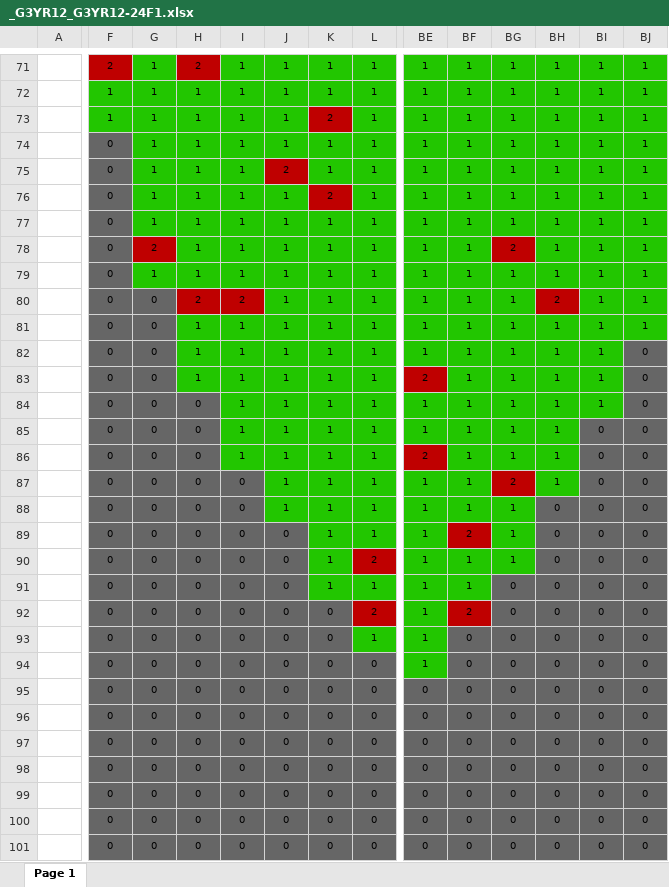
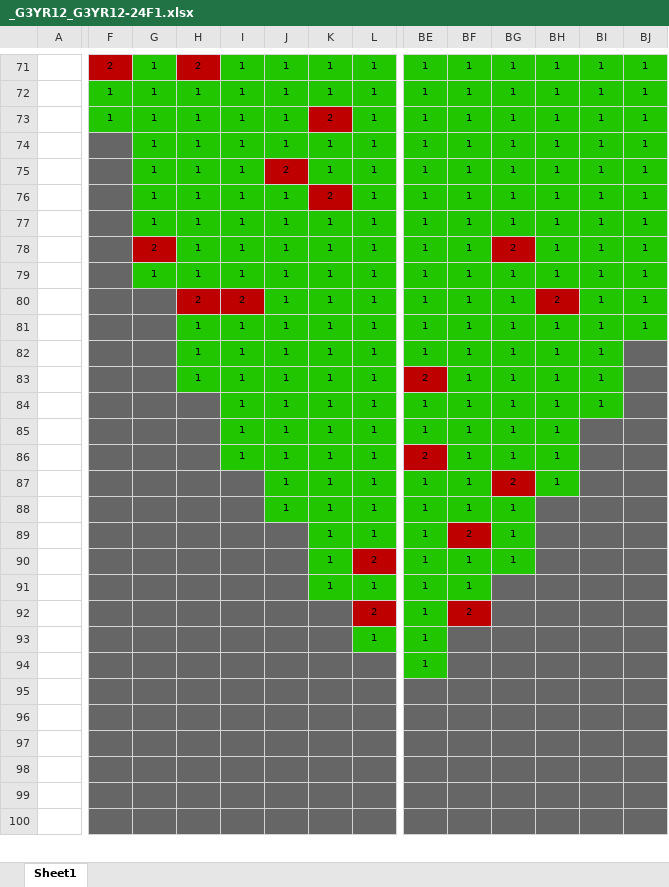
Before and after one commit to itestinc/stdf2xls, an Excel workbook: _G3YR12_G3YR12-24F1.xlsx, sheet Sheet1, drawn as a sheet; only a part is shown, gaps mark what is left out; values as stored, in another font and other column widths than the file's, no borders; charts and pictures not drawn; removed rows and columns are numbered as before the commit, all else as after; rows hold the shown columns only; the diff covers the shown part only; the diff names each change by its address in the sheet, - before the commit and + after, or states it on an @@ line.

```diff
--- a/_G3YR12_G3YR12-24F1.xlsx (sheet Sheet1)
+++ b/_G3YR12_G3YR12-24F1.xlsx (sheet Sheet1)
-sheet tab: Page 1
+sheet tab: Sheet1
-F74:F100: 0
+F74:F100: (empty)
-G80:G100: 0
+G80:G100: (empty)
-BJ82:BJ100: 0
+BJ82:BJ100: (empty)
-H84:H100: 0
+H84:H100: (empty)
-BI85:BI100: 0
+BI85:BI100: (empty)
-I87:I100: 0
+I87:I100: (empty)
-BH88:BH100: 0
+BH88:BH100: (empty)
-J89:J100: 0
+J89:J100: (empty)
-BG91:BG100: 0
+BG91:BG100: (empty)
-K92:K100: 0
+K92:K100: (empty)
-BF93:BF100: 0
+BF93:BF100: (empty)
-L94:L100: 0
+L94:L100: (empty)
-BE95:BE100: 0
+BE95:BE100: (empty)
-row 101:  | 0 | 0 | 0 | 0 | 0 | 0 | 0 | 0 | 0 | 0 | 0 | 0 | 0
```
Also changed, not shown: 15 added rows, 14 removed rows, 394 edited cells and cell formats elsewhere in this sheet, charts or pictures, 3 other files.
